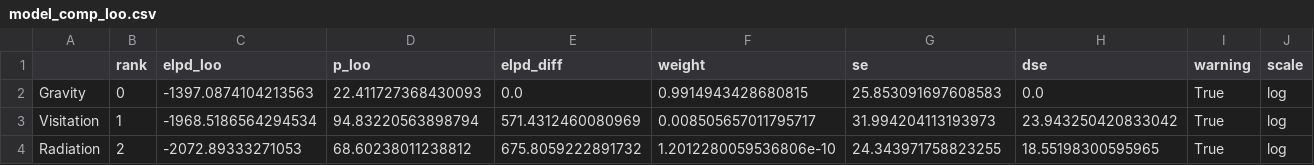
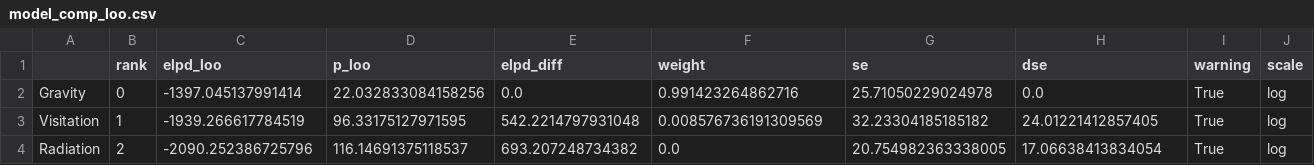
Before and after one commit to SimonErnesto/Mobility-Models, a CSV file: model_comp_loo.csv, drawn as a sheet.

```diff
--- a/model_comp_loo.csv
+++ b/model_comp_loo.csv
@@ -1,4 +1,4 @@
 ,rank,elpd_loo,p_loo,elpd_diff,weight,se,dse,warning,scale
-Gravity,0,-1397.0874104213563,22.411727368430093,0.0,0.9914943428680815,25.853091697608583,0.0,True,log
-Visitation,1,-1968.5186564294534,94.83220563898794,571.4312460080969,0.008505657011795717,31.994204113193973,23.943250420833042,True,log
-Radiation,2,-2072.89333271053,68.60238011238812,675.8059222891732,1.2012280059536806e-10,24.343971758823255,18.55198300595965,True,log
+Gravity,0,-1397.045137991414,22.032833084158256,0.0,0.991423264862716,25.71050229024978,0.0,True,log
+Visitation,1,-1939.266617784519,96.33175127971595,542.2214797931048,0.008576736191309569,32.23304185185182,24.01221412857405,True,log
+Radiation,2,-2090.252386725796,116.14691375118537,693.207248734382,0.0,20.754982363338005,17.06638413834054,True,log
```
Also changed, not shown: data_compare.csv, gravity_model_hierarchical_summary.csv, 18 other files.
